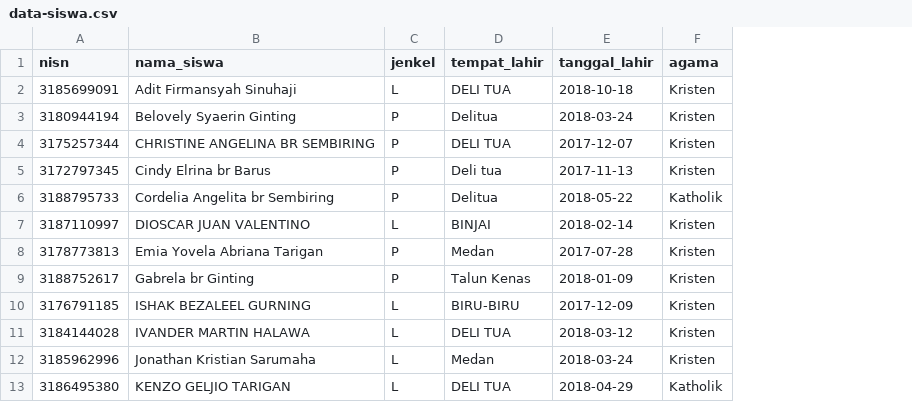
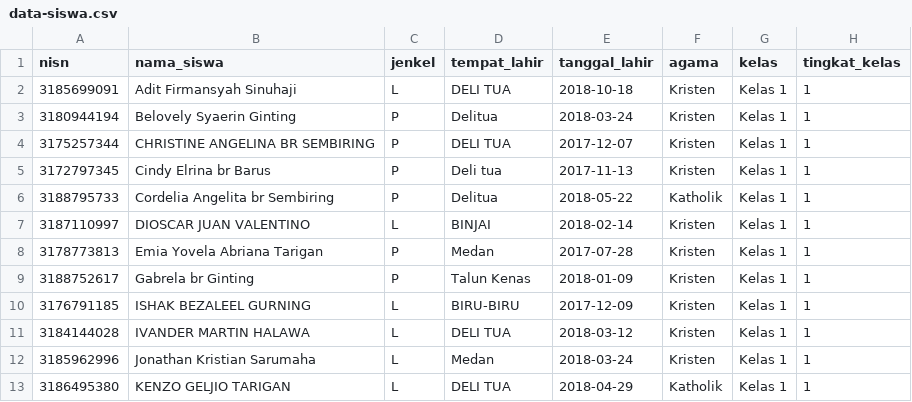
Before and after one commit to Tempa-Kode/spp.sdrk-namopuli, a CSV file: database/data/data-siswa.csv, drawn as a sheet; only a part is shown; the diff names each change by its address in the sheet, - before the commit and + after, or states it on an @@ line.

Commit message:
fix : update data seeder untuk kelas dan memperbaiki layout untuk menampilkan tingkat kelas

```diff
--- a/database/data/data-siswa.csv
+++ b/database/data/data-siswa.csv
+column G (kelas), rows 2-13: all Kelas 1
+column H (tingkat_kelas), rows 2-13: all 1
```
Also changed, not shown: 12 other files.
